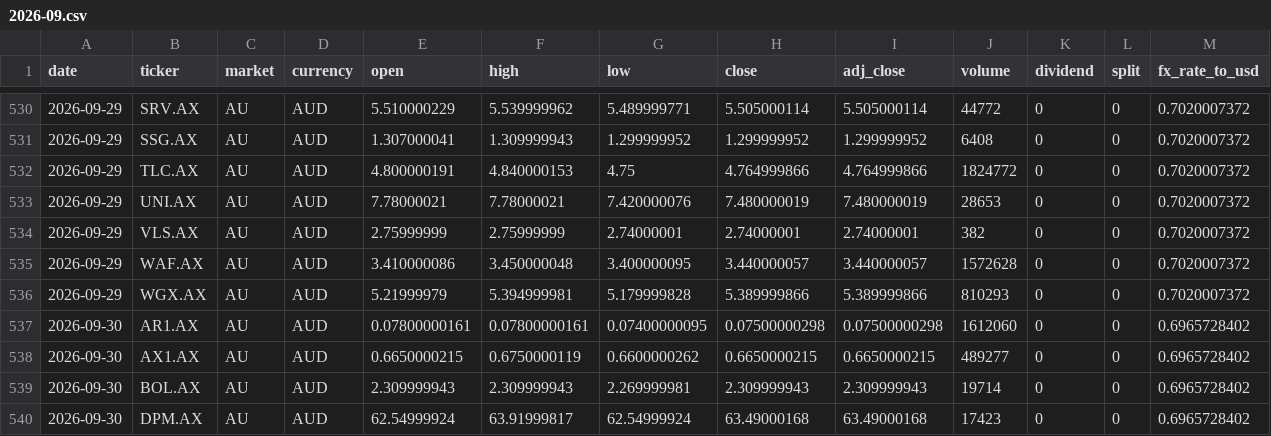
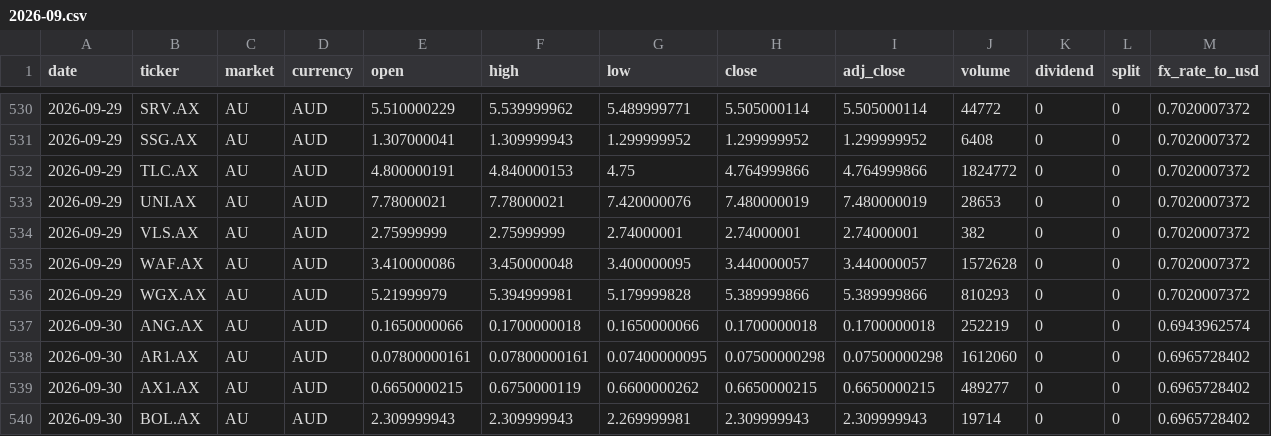
Before and after one commit to hdcapital/fcf-factor, a CSV file: data/prices/AU/2026-09.csv, drawn as a sheet; only a part is shown, gaps mark what is left out; the shorter side is filled out with more unchanged rows; rows hold the shown columns only; the diff names each change by its address in the sheet, - before the commit and + after, or states it on an @@ line.

```diff
--- a/data/prices/AU/2026-09.csv
+++ b/data/prices/AU/2026-09.csv
+row 537: 2026-09-30 | ANG.AX | AU | AUD | 0.1650000066 | 0.1700000018 | 0.1650000066 | 0.1700000018 | 0.1700000018 | 252219 | 0 | 0 | 0.6943962574
```
Also changed, not shown: data/performance/AU.csv, 4 other files.
